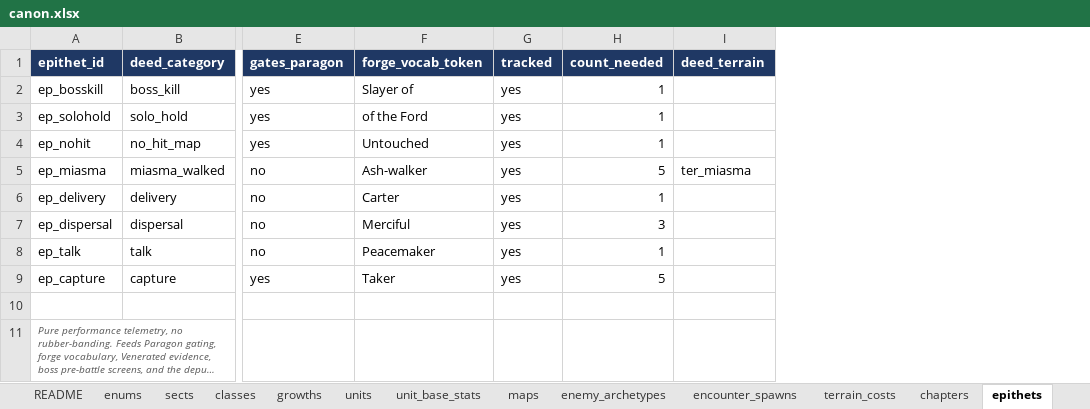
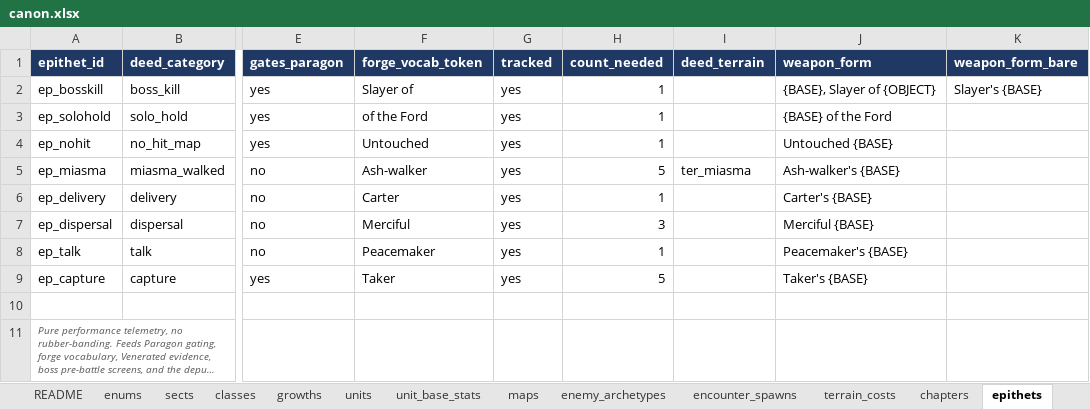
Before and after one commit to nzkogan/srpg1, an Excel workbook: canon.xlsx, sheet epithets, drawn as a sheet; only a part is shown, gaps mark what is left out; long unchanged cells end in …; values as stored, in another font and other column widths than the file's, no borders; the diff names each change by its address in the sheet, - before the commit and + after, or states it on an @@ line.

```diff
--- a/canon.xlsx (sheet epithets)
+++ b/canon.xlsx (sheet epithets)
+column J (weapon_form), rows 2-9: {BASE}, Slayer of {OBJECT} | {BASE} of the Ford | Untouched {BASE} | Ash-walker's {BASE} | Carter's {BASE} | Merciful {BASE} | Peacemaker's {BASE} | Taker's {BASE}
+column K (weapon_form_bare), row 2: Slayer's {BASE}
```
Also changed, not shown: sheet promotion_rules, sheet epilogue_text, 17 other files.
